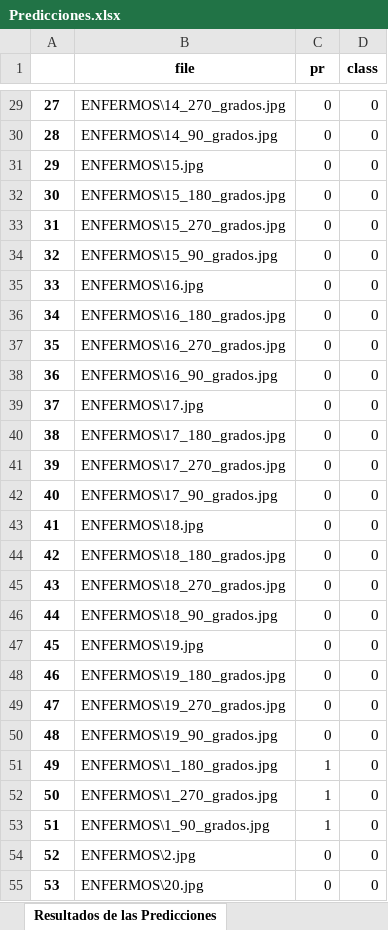
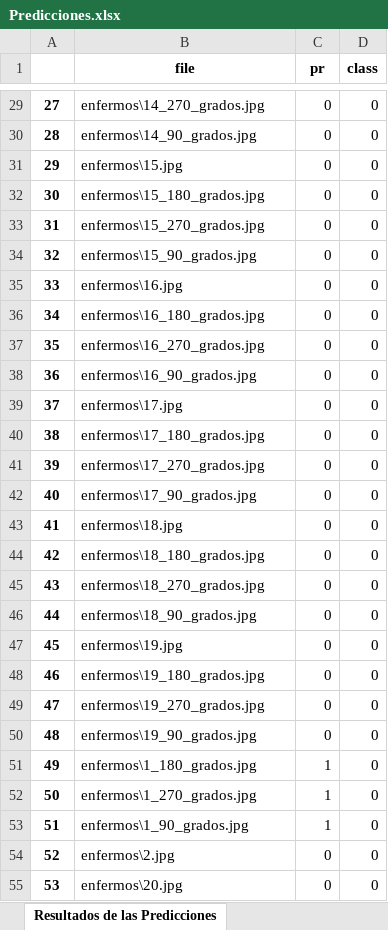
Before and after one commit to SaulUrtecho/Tesis, an Excel workbook: Thesis/METRICAS/Predicciones.xlsx, sheet Resultados de las Predicciones, drawn as a sheet; only a part is shown, gaps mark what is left out; values as stored, in another font and other column widths than the file's, no borders; the diff covers the shown part only; the diff names each change by its address in the sheet, - before the commit and + after, or states it on an @@ line.

```diff
--- a/Thesis/METRICAS/Predicciones.xlsx (sheet Resultados de las Predicciones)
+++ b/Thesis/METRICAS/Predicciones.xlsx (sheet Resultados de las Predicciones)
-B29 (file): ENFERMOS\14_270_grados.jpg
+B29 (file): enfermos\14_270_grados.jpg
-B30 (file): ENFERMOS\14_90_grados.jpg
+B30 (file): enfermos\14_90_grados.jpg
-B31 (file): ENFERMOS\15.jpg
+B31 (file): enfermos\15.jpg
-B32 (file): ENFERMOS\15_180_grados.jpg
+B32 (file): enfermos\15_180_grados.jpg
-B33 (file): ENFERMOS\15_270_grados.jpg
+B33 (file): enfermos\15_270_grados.jpg
-B34 (file): ENFERMOS\15_90_grados.jpg
+B34 (file): enfermos\15_90_grados.jpg
-B35 (file): ENFERMOS\16.jpg
+B35 (file): enfermos\16.jpg
-B36 (file): ENFERMOS\16_180_grados.jpg
+B36 (file): enfermos\16_180_grados.jpg
-B37 (file): ENFERMOS\16_270_grados.jpg
+B37 (file): enfermos\16_270_grados.jpg
-B38 (file): ENFERMOS\16_90_grados.jpg
+B38 (file): enfermos\16_90_grados.jpg
-B39 (file): ENFERMOS\17.jpg
+B39 (file): enfermos\17.jpg
-B40 (file): ENFERMOS\17_180_grados.jpg
+B40 (file): enfermos\17_180_grados.jpg
-B41 (file): ENFERMOS\17_270_grados.jpg
+B41 (file): enfermos\17_270_grados.jpg
-B42 (file): ENFERMOS\17_90_grados.jpg
+B42 (file): enfermos\17_90_grados.jpg
-B43 (file): ENFERMOS\18.jpg
+B43 (file): enfermos\18.jpg
-B44 (file): ENFERMOS\18_180_grados.jpg
+B44 (file): enfermos\18_180_grados.jpg
-B45 (file): ENFERMOS\18_270_grados.jpg
+B45 (file): enfermos\18_270_grados.jpg
-B46 (file): ENFERMOS\18_90_grados.jpg
+B46 (file): enfermos\18_90_grados.jpg
-B47 (file): ENFERMOS\19.jpg
+B47 (file): enfermos\19.jpg
-B48 (file): ENFERMOS\19_180_grados.jpg
+B48 (file): enfermos\19_180_grados.jpg
-B49 (file): ENFERMOS\19_270_grados.jpg
+B49 (file): enfermos\19_270_grados.jpg
-B50 (file): ENFERMOS\19_90_grados.jpg
+B50 (file): enfermos\19_90_grados.jpg
-B51 (file): ENFERMOS\1_180_grados.jpg
+B51 (file): enfermos\1_180_grados.jpg
-B52 (file): ENFERMOS\1_270_grados.jpg
+B52 (file): enfermos\1_270_grados.jpg
-B53 (file): ENFERMOS\1_90_grados.jpg
+B53 (file): enfermos\1_90_grados.jpg
-B54 (file): ENFERMOS\2.jpg
+B54 (file): enfermos\2.jpg
-B55 (file): ENFERMOS\20.jpg
+B55 (file): enfermos\20.jpg
```
Also changed, not shown: 473 edited cells elsewhere in this sheet, 18 other files.
